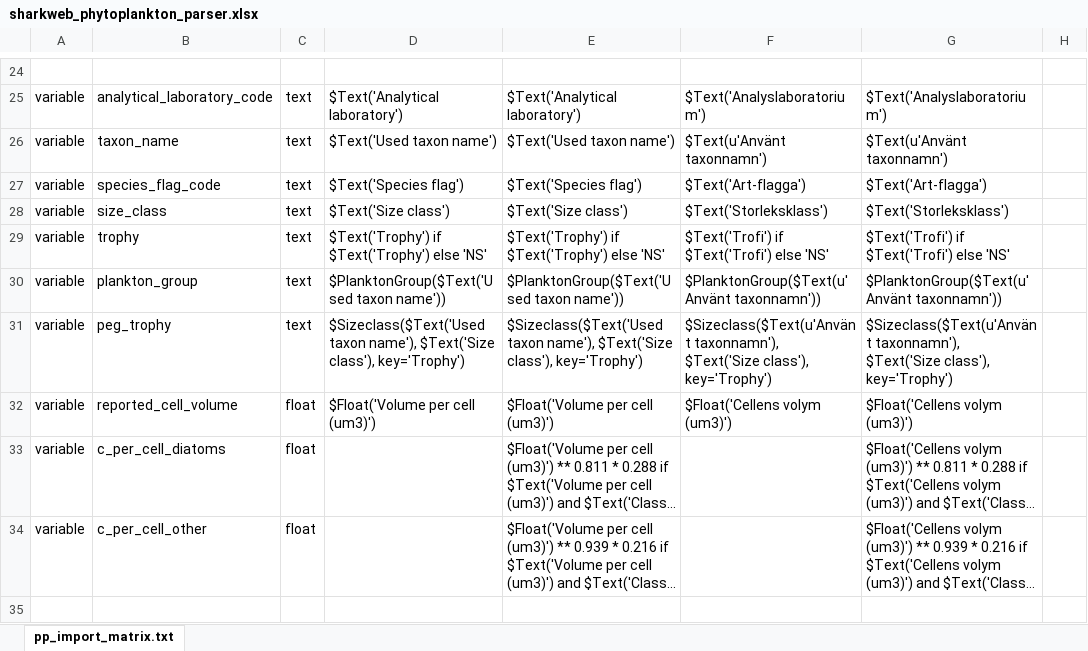
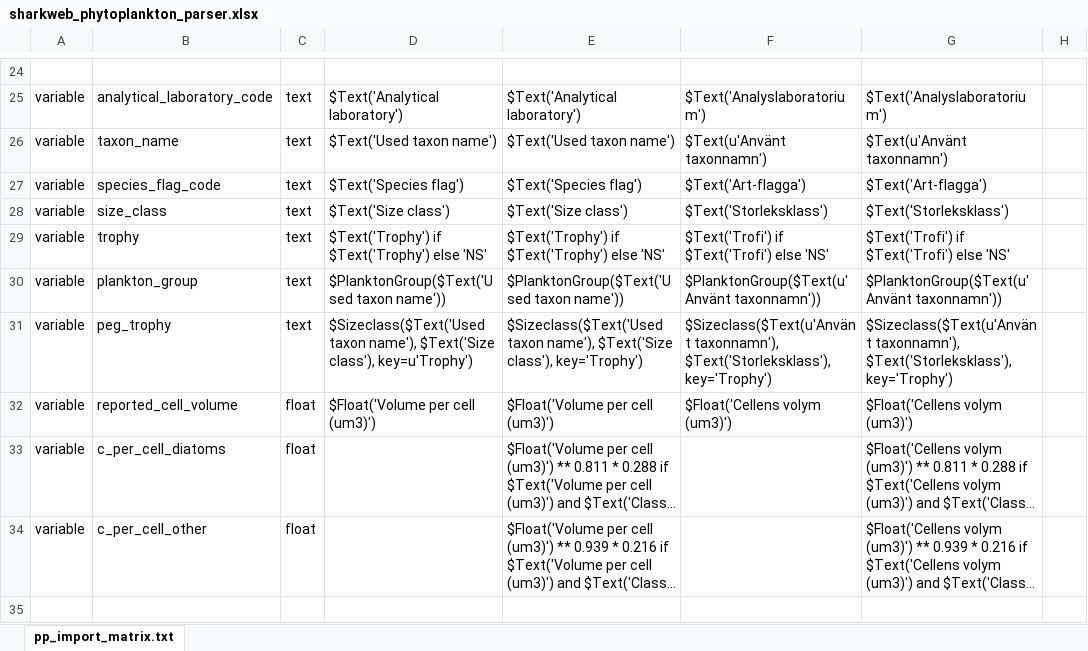
Before and after one commit to planktontoolbox/plankton-toolbox, an Excel workbook: toolbox_data/parsers/sharkweb_phytoplankton_parser.xlsx, sheet pp_import_matrix.txt, drawn as a sheet; only a part is shown, gaps mark what is left out; long unchanged cells end in …; values as stored, in another font and other column widths than the file's, no borders; the diff names each change by its address in the sheet, - before the commit and + after, or states it on an @@ line.

```diff
--- a/toolbox_data/parsers/sharkweb_phytoplankton_parser.xlsx (sheet pp_import_matrix.txt)
+++ b/toolbox_data/parsers/sharkweb_phytoplankton_parser.xlsx (sheet pp_import_matrix.txt)
-D31: …$Text('Size class'), key='Trophy')
+D31: …$Text('Size class'), key=u'Trophy')
-F31: $Sizeclass($Text(u'Använt taxonnamn'), $Text('Size class'), key='Trophy')
+F31: $Sizeclass($Text(u'Använt taxonnamn'), $Text('Storleksklass'), key='Trophy')
-G31: $Sizeclass($Text(u'Använt taxonnamn'), $Text('Size class'), key='Trophy')
+G31: $Sizeclass($Text(u'Använt taxonnamn'), $Text('Storleksklass'), key='Trophy')
```
Also changed, not shown: 10 other files.
